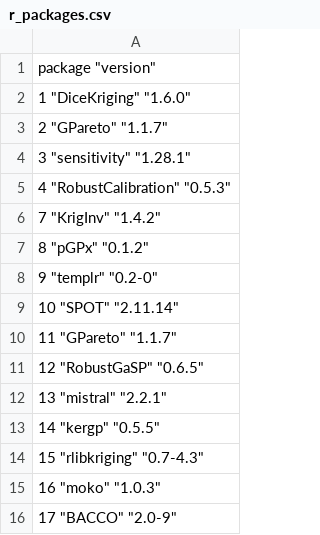
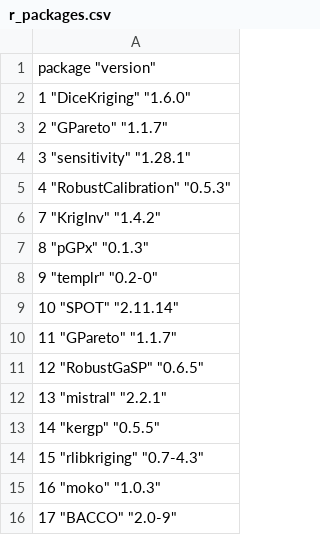
Before and after one commit to MASCOTNUM/watch-software-updates, a CSV file: r_packages.csv, drawn as a sheet.

Commit message:
r_packages.csv: pGPx 0.1.3

```diff
--- a/r_packages.csv
+++ b/r_packages.csv
@@ -6,3 +6,3 @@
 "7" "KrigInv" "1.4.2"
-"8" "pGPx" "0.1.2"
+"8" "pGPx" "0.1.3"
 "9" "templr" "0.2-0"
```
